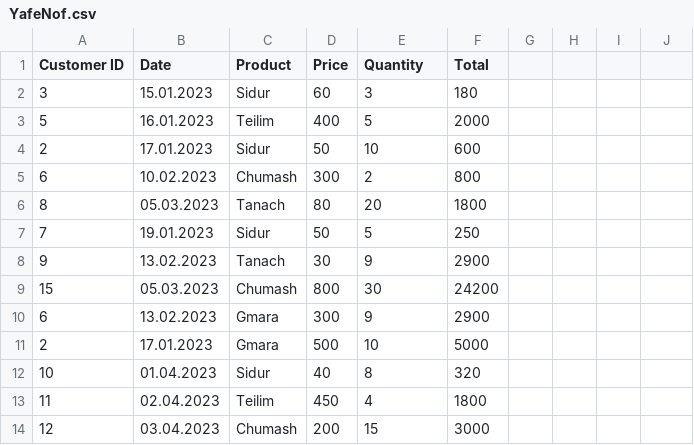
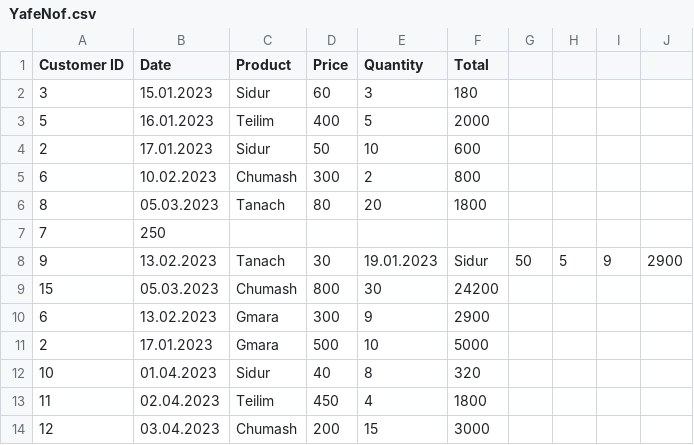
Before and after one commit to tovielfer/pyton_project, a CSV file: YafeNof.csv, drawn as a sheet; only a part is shown.

```diff
--- a/YafeNof.csv
+++ b/YafeNof.csv
@@ -6,4 +6,4 @@ Customer ID,Date,Product,Price,Quantity,Total
 8,05.03.2023,Tanach,80,20,1800
-7,19.01.2023,Sidur,50,5,250
-9,13.02.2023,Tanach,30,9,2900
+7,250
+9,13.02.2023,Tanach,30,19.01.2023,Sidur,50,5,9,2900
 15,05.03.2023,Chumash,800,30,24200
```
Also changed, not shown: 8 other files.
